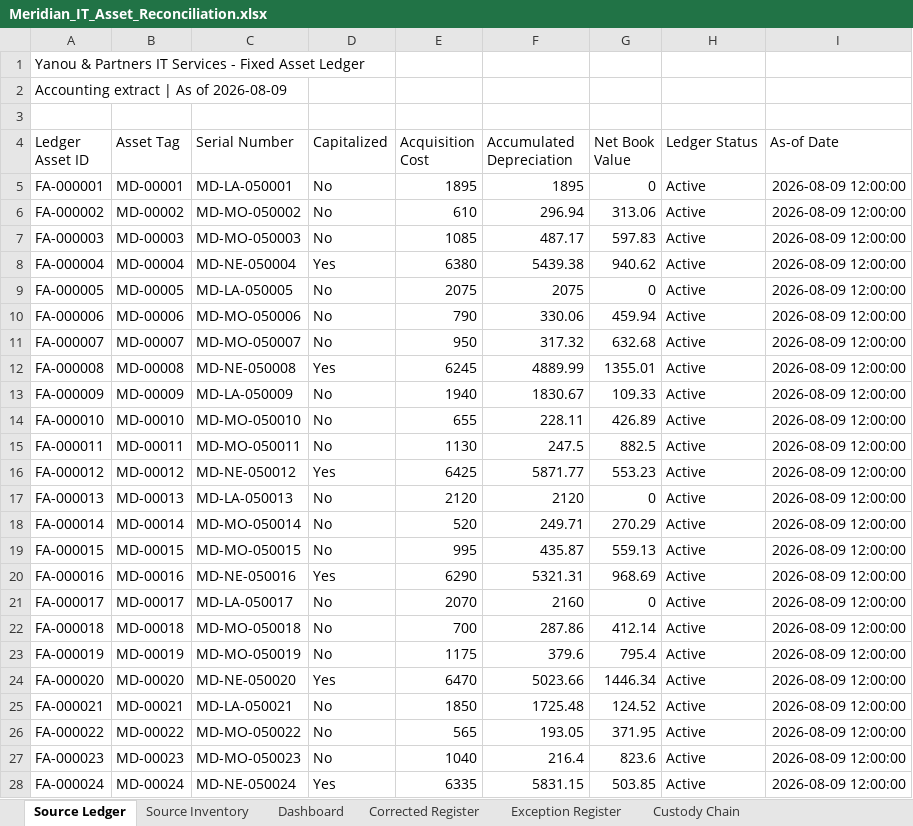
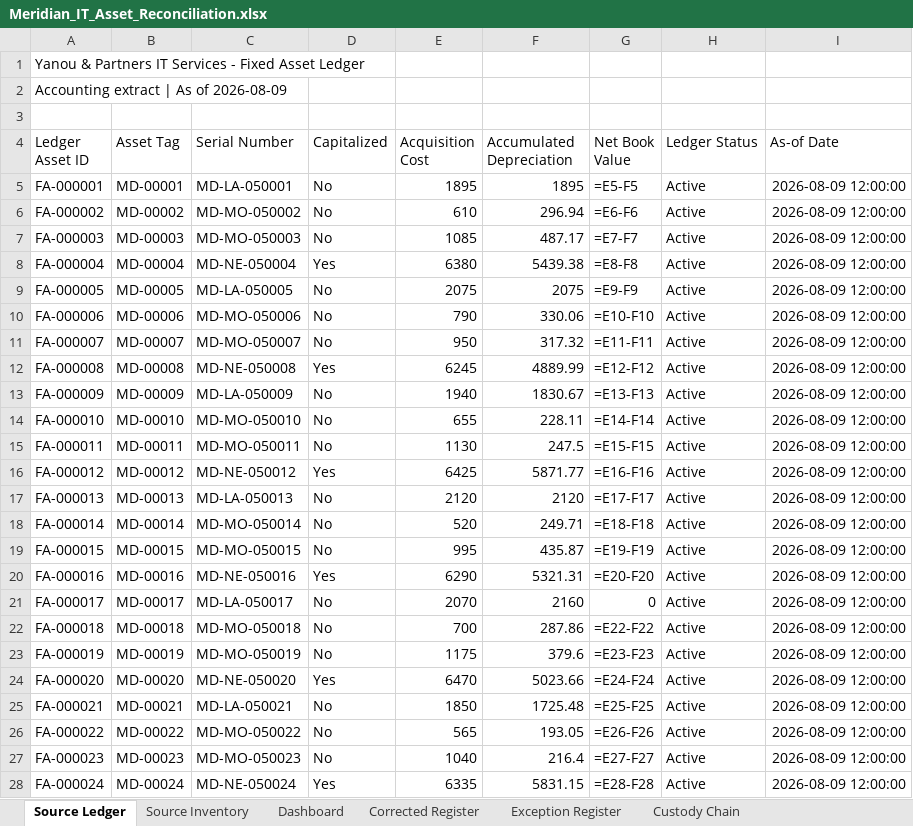
Before and after one commit to EtienneFokou-E18560/Meridian_IT_Asset_Reconciliation, an Excel workbook: Meridian_IT_Asset_Reconciliation.xlsx, sheet Source Ledger, drawn as a sheet; only a part is shown; values as stored, in another font and other column widths than the file's, no borders; formulas without a stored value are shown as written; the diff covers the shown part only; the diff names each change by its address in the sheet, - before the commit and + after, or states it on an @@ line.

```diff
--- a/Meridian_IT_Asset_Reconciliation.xlsx (sheet Source Ledger)
+++ b/Meridian_IT_Asset_Reconciliation.xlsx (sheet Source Ledger)
-G5 (Net Book Value): 0
+G5 (Net Book Value): =E5-F5
-G6 (Net Book Value): 313.06
+G6 (Net Book Value): =E6-F6
-G7 (Net Book Value): 597.83
+G7 (Net Book Value): =E7-F7
-G8 (Net Book Value): 940.62
+G8 (Net Book Value): =E8-F8
-G9 (Net Book Value): 0
+G9 (Net Book Value): =E9-F9
-G10 (Net Book Value): 459.94
+G10 (Net Book Value): =E10-F10
-G11 (Net Book Value): 632.68
+G11 (Net Book Value): =E11-F11
-G12 (Net Book Value): 1355.01
+G12 (Net Book Value): =E12-F12
-G13 (Net Book Value): 109.33
+G13 (Net Book Value): =E13-F13
-G14 (Net Book Value): 426.89
+G14 (Net Book Value): =E14-F14
-G15 (Net Book Value): 882.5
+G15 (Net Book Value): =E15-F15
-G16 (Net Book Value): 553.23
+G16 (Net Book Value): =E16-F16
-G17 (Net Book Value): 0
+G17 (Net Book Value): =E17-F17
-G18 (Net Book Value): 270.29
+G18 (Net Book Value): =E18-F18
-G19 (Net Book Value): 559.13
+G19 (Net Book Value): =E19-F19
-G20 (Net Book Value): 968.69
+G20 (Net Book Value): =E20-F20
-G22 (Net Book Value): 412.14
+G22 (Net Book Value): =E22-F22
-G23 (Net Book Value): 795.4
+G23 (Net Book Value): =E23-F23
-G24 (Net Book Value): 1446.34
+G24 (Net Book Value): =E24-F24
-G25 (Net Book Value): 124.52
+G25 (Net Book Value): =E25-F25
-G26 (Net Book Value): 371.95
+G26 (Net Book Value): =E26-F26
-G27 (Net Book Value): 823.6
+G27 (Net Book Value): =E27-F27
-G28 (Net Book Value): 503.85
+G28 (Net Book Value): =E28-F28
```
Also changed, not shown: 100 edited cells elsewhere in this sheet, sheet Corrected Register, sheet Certification, sheet Exception Register, sheet Ledger Reconciliation, sheet Custody Chain, sheet Dashboard, formulas that keep their value, Yanou_IT_Asset_Reconciliation.xlsx, 6 other files.
